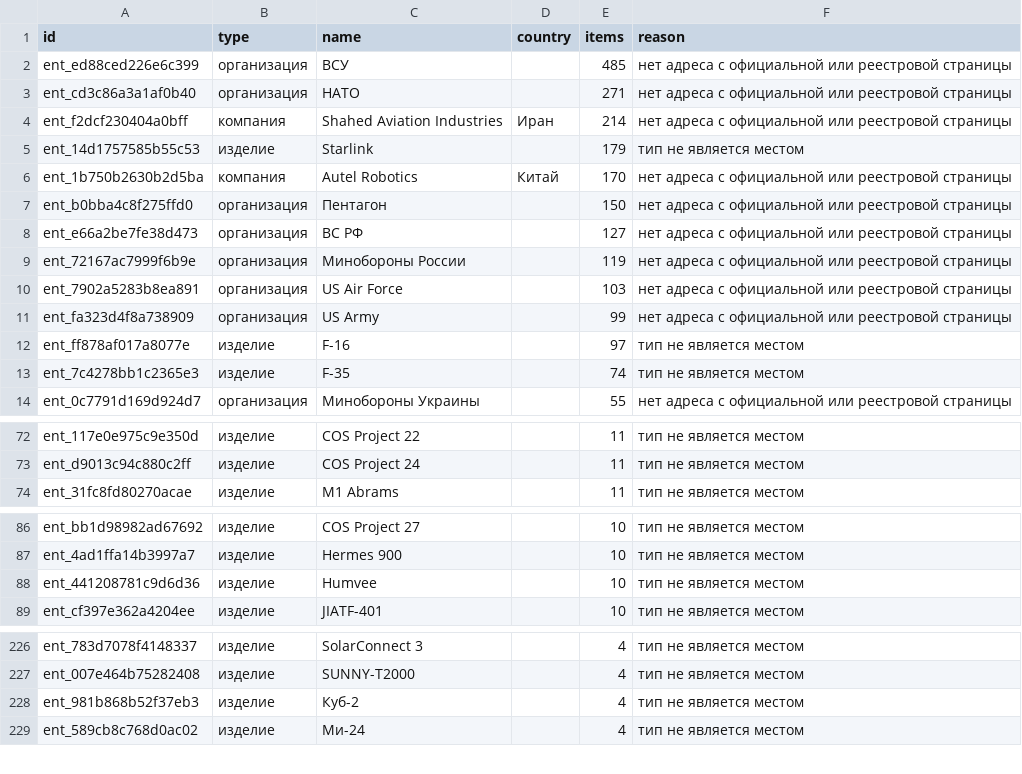
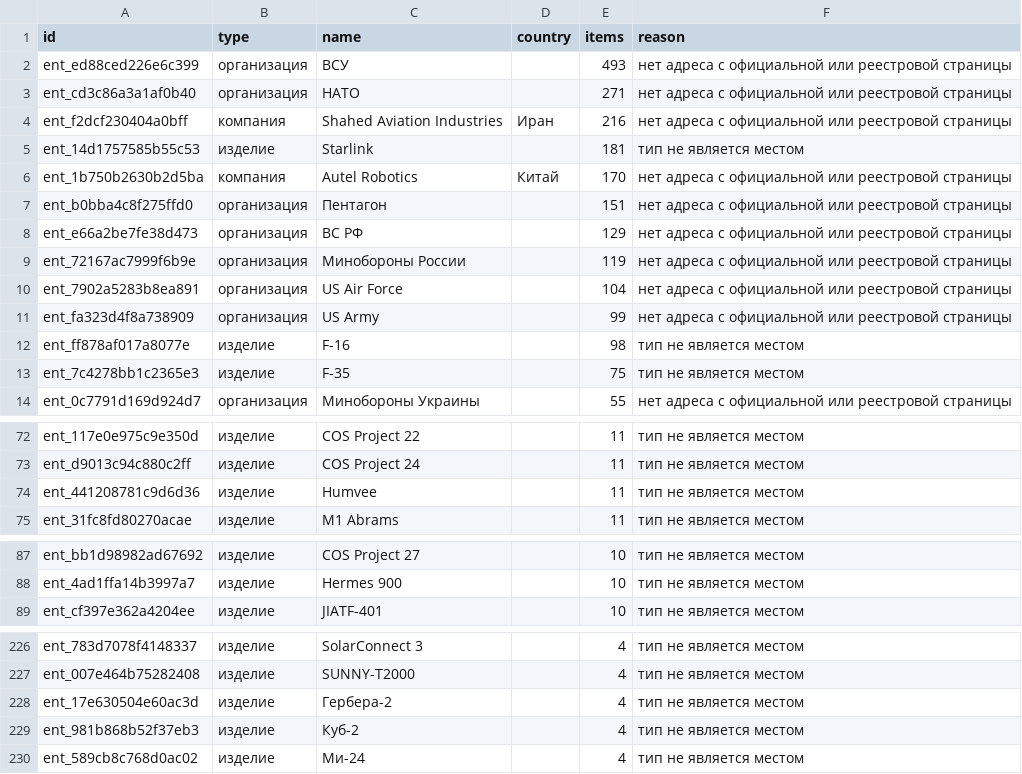
Before and after one commit to SKB-BY/cbr-news-materials, a CSV file: news-map/entities_unlocated.csv, drawn as a sheet; only a part is shown, gaps mark what is left out; the diff covers the shown part only.

```diff
--- a/news-map/entities_unlocated.csv
+++ b/news-map/entities_unlocated.csv
@@ -1,14 +1,14 @@
 id,type,name,country,items,reason
-ent_ed88ced226e6c399,организация,ВСУ,,485,нет адреса с официальной или реестровой страницы
+ent_ed88ced226e6c399,организация,ВСУ,,493,нет адреса с официальной или реестровой страницы
 ent_cd3c86a3a1af0b40,организация,НАТО,,271,нет адреса с официальной или реестровой страницы
-ent_f2dcf230404a0bff,компания,Shahed Aviation Industries,Иран,214,нет адреса с официальной или реестровой страницы
-ent_14d1757585b55c53,изделие,Starlink,,179,тип не является местом
+ent_f2dcf230404a0bff,компания,Shahed Aviation Industries,Иран,216,нет адреса с официальной или реестровой страницы
+ent_14d1757585b55c53,изделие,Starlink,,181,тип не является местом
 ent_1b750b2630b2d5ba,компания,Autel Robotics,Китай,170,нет адреса с официальной или реестровой страницы
-ent_b0bba4c8f275ffd0,организация,Пентагон,,150,нет адреса с официальной или реестровой страницы
-ent_e66a2be7fe38d473,организация,ВС РФ,,127,нет адреса с официальной или реестровой страницы
+ent_b0bba4c8f275ffd0,организация,Пентагон,,151,нет адреса с официальной или реестровой страницы
+ent_e66a2be7fe38d473,организация,ВС РФ,,129,нет адреса с официальной или реестровой страницы
 ent_72167ac7999f6b9e,организация,Минобороны России,,119,нет адреса с официальной или реестровой страницы
-ent_7902a5283b8ea891,организация,US Air Force,,103,нет адреса с официальной или реестровой страницы
+ent_7902a5283b8ea891,организация,US Air Force,,104,нет адреса с официальной или реестровой страницы
 ent_fa323d4f8a738909,организация,US Army,,99,нет адреса с официальной или реестровой страницы
-ent_ff878af017a8077e,изделие,F-16,,97,тип не является местом
-ent_7c4278bb1c2365e3,изделие,F-35,,74,тип не является местом
+ent_ff878af017a8077e,изделие,F-16,,98,тип не является местом
+ent_7c4278bb1c2365e3,изделие,F-35,,75,тип не является местом
 ent_0c7791d169d924d7,организация,Минобороны Украины,,55,нет адреса с официальной или реестровой страницы
@@ -73,2 +73,3 @@ ent_117e0e975c9e350d,изделие,COS Project 22,,11,тип не являет
 ent_d9013c94c880c2ff,изделие,COS Project 24,,11,тип не является местом
+ent_441208781c9d6d36,изделие,Humvee,,11,тип не является местом
 ent_31fc8fd80270acae,изделие,M1 Abrams,,11,тип не является местом
@@ -87,3 +88,2 @@ ent_bb1d98982ad67692,изделие,COS Project 27,,10,тип не являет
 ent_4ad1ffa14b3997a7,изделие,Hermes 900,,10,тип не является местом
-ent_441208781c9d6d36,изделие,Humvee,,10,тип не является местом
 ent_cf397e362a4204ee,изделие,JIATF-401,,10,тип не является местом
@@ -229,2 +229,3 @@ ent_783d7078f4148337,изделие,SolarConnect 3,,4,тип не являетс
 ent_007e464b75282408,изделие,SUNNY-T2000,,4,тип не является местом
+ent_17e630504e60ac3d,изделие,Гербера-2,,4,тип не является местом
 ent_981b868b52f37eb3,изделие,Куб-2,,4,тип не является местом
```
Also changed, not shown: 10 added rows, 6 removed rows and 2 edited cells elsewhere in this file, data/mention_gap.csv, 26 other files.
